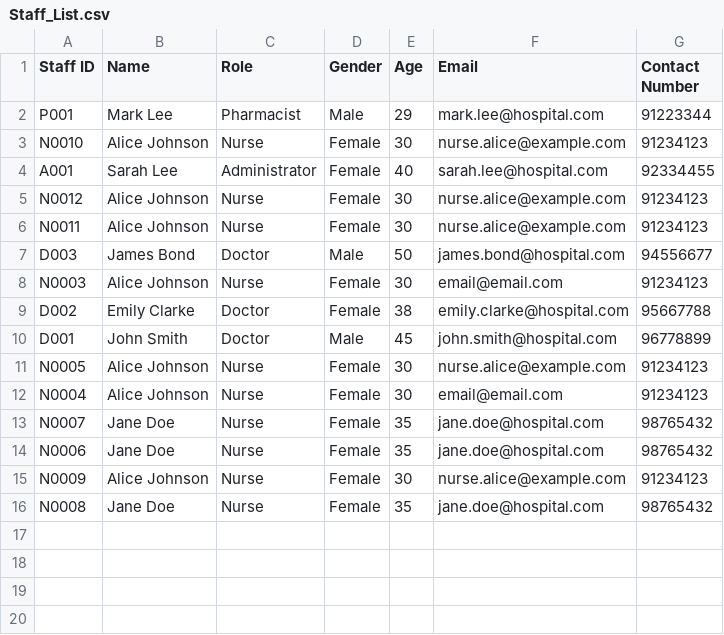
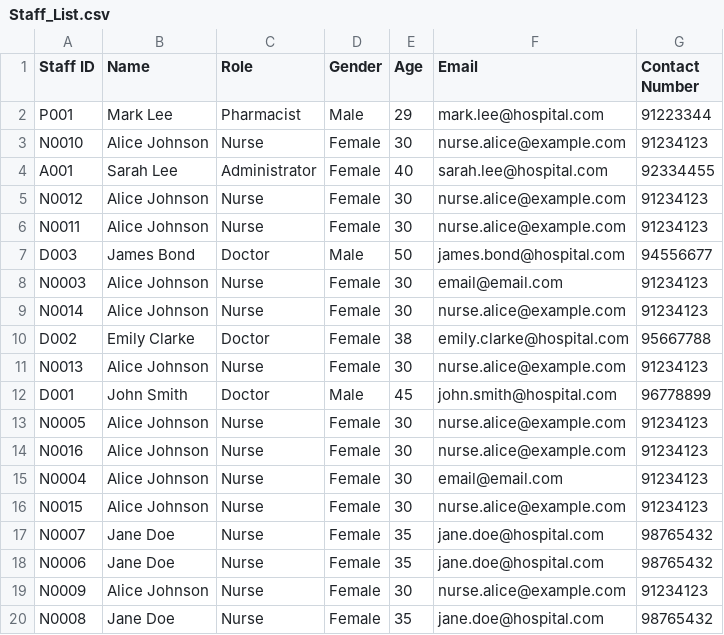
Before and after one commit to Nitecry7/SC2002-Java-Hospital-Management-System-Project, a CSV file: hmsystem/data/Staff_List.csv, drawn as a sheet.

```diff
--- a/hmsystem/data/Staff_List.csv
+++ b/hmsystem/data/Staff_List.csv
@@ -8,6 +8,10 @@ D003,James Bond,Doctor,Male,50,james.bond@hospital.com,94556677
 N0003,Alice Johnson,Nurse,Female,30,email@email.com,91234123
+N0014,Alice Johnson,Nurse,Female,30,nurse.alice@example.com,91234123
 D002,Emily Clarke,Doctor,Female,38,emily.clarke@hospital.com,95667788
+N0013,Alice Johnson,Nurse,Female,30,nurse.alice@example.com,91234123
 D001,John Smith,Doctor,Male,45,john.smith@hospital.com,96778899
 N0005,Alice Johnson,Nurse,Female,30,nurse.alice@example.com,91234123
+N0016,Alice Johnson,Nurse,Female,30,nurse.alice@example.com,91234123
 N0004,Alice Johnson,Nurse,Female,30,email@email.com,91234123
+N0015,Alice Johnson,Nurse,Female,30,nurse.alice@example.com,91234123
 N0007,Jane Doe,Nurse,Female,35,jane.doe@hospital.com,98765432
```
Also changed, not shown: 5 other files.
